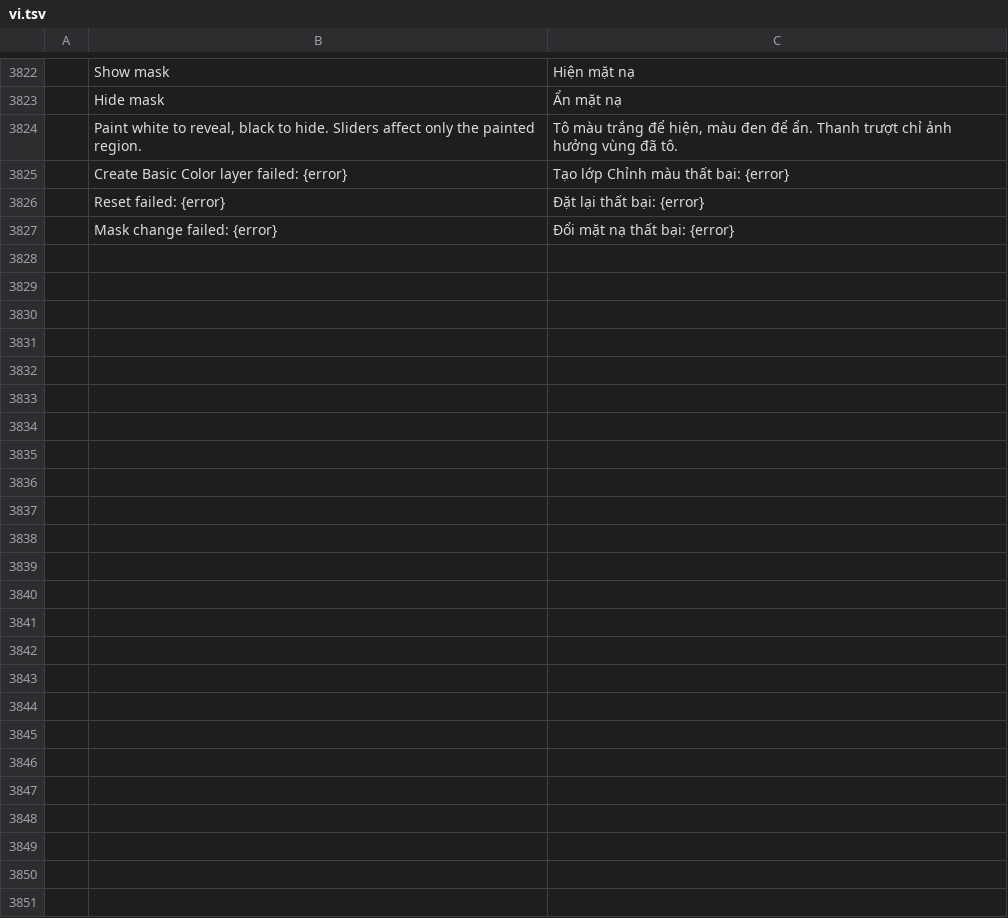
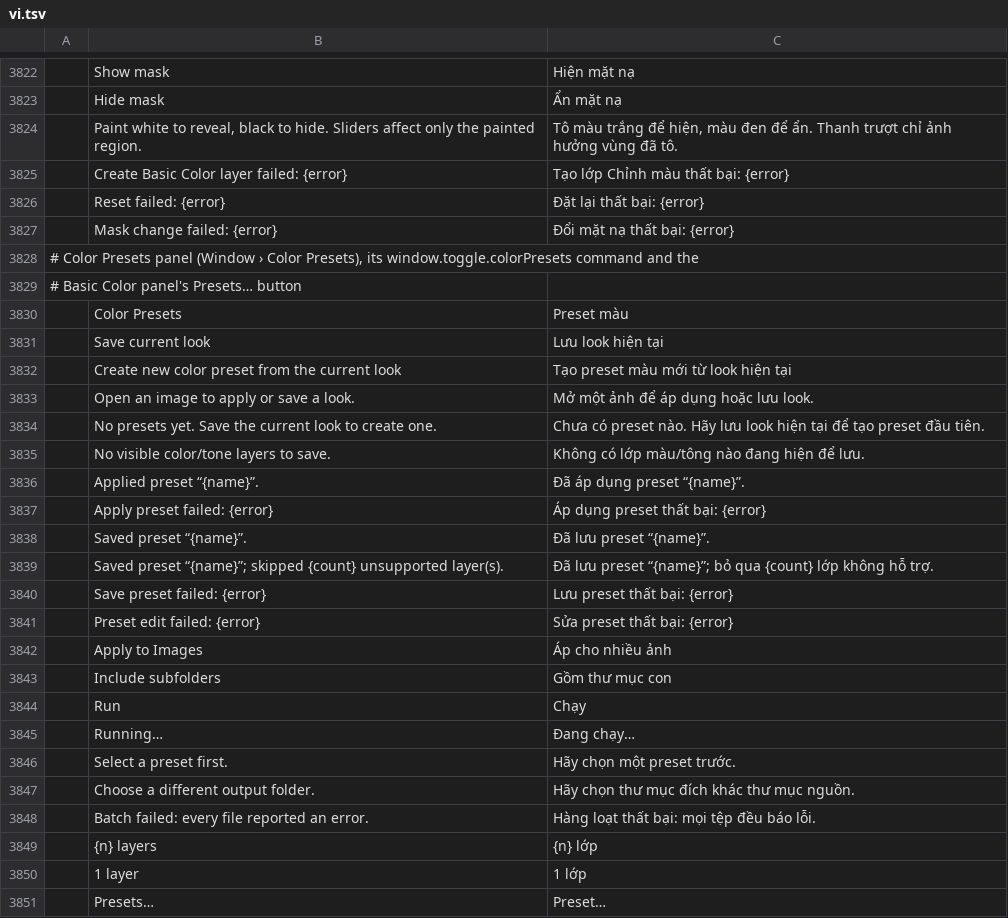
Before and after one commit to icelabz0-gif/photocraft, a TSV file: crates/ui-egui/src/i18n/vi.tsv, drawn as a sheet; only a part is shown, gaps mark what is left out; the diff names each change by its address in the sheet, - before the commit and + after, or states it on an @@ line.

Commit message:
feat(ui): color presets panel and folder batch

```diff
--- a/crates/ui-egui/src/i18n/vi.tsv
+++ b/crates/ui-egui/src/i18n/vi.tsv
+row 3828: # Color Presets panel (Window › Color Presets), its window.toggle.colorPresets command and the
+row 3829: # Basic Color panel's Presets… button
+row 3830:  | Color Presets | Preset màu
+row 3831:  | Save current look | Lưu look hiện tại
+row 3832:  | Create new color preset from the current look | Tạo preset màu mới từ look hiện tại
+row 3833:  | Open an image to apply or save a look. | Mở một ảnh để áp dụng hoặc lưu look.
+row 3834:  | No presets yet. Save the current look to create one. | Chưa có preset nào. Hãy lưu look hiện tại để tạo preset đầu tiên.
+row 3835:  | No visible color/tone layers to save. | Không có lớp màu/tông nào đang hiện để lưu.
+row 3836:  | Applied preset “{name}”. | Đã áp dụng preset “{name}”.
+row 3837:  | Apply preset failed: {error} | Áp dụng preset thất bại: {error}
+row 3838:  | Saved preset “{name}”. | Đã lưu preset “{name}”.
+row 3839:  | Saved preset “{name}”; skipped {count} unsupported layer(s). | Đã lưu preset “{name}”; bỏ qua {count} lớp không hỗ trợ.
+row 3840:  | Save preset failed: {error} | Lưu preset thất bại: {error}
+row 3841:  | Preset edit failed: {error} | Sửa preset thất bại: {error}
+row 3842:  | Apply to Images | Áp cho nhiều ảnh
+row 3843:  | Include subfolders | Gồm thư mục con
+row 3844:  | Run | Chạy
+row 3845:  | Running… | Đang chạy…
+row 3846:  | Select a preset first. | Hãy chọn một preset trước.
+row 3847:  | Choose a different output folder. | Hãy chọn thư mục đích khác thư mục nguồn.
+row 3848:  | Batch failed: every file reported an error. | Hàng loạt thất bại: mọi tệp đều báo lỗi.
+row 3849:  | {n} layers | {n} lớp
+row 3850:  | 1 layer | 1 lớp
+row 3851:  | Presets… | Preset…
```
Also changed, not shown: crates/ui-egui/src/i18n/el.tsv, crates/ui-egui/src/i18n/es.tsv, 26 other files.
